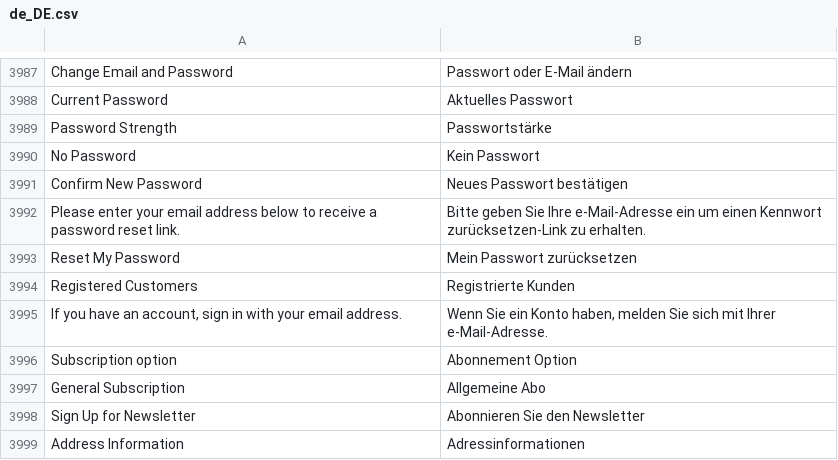
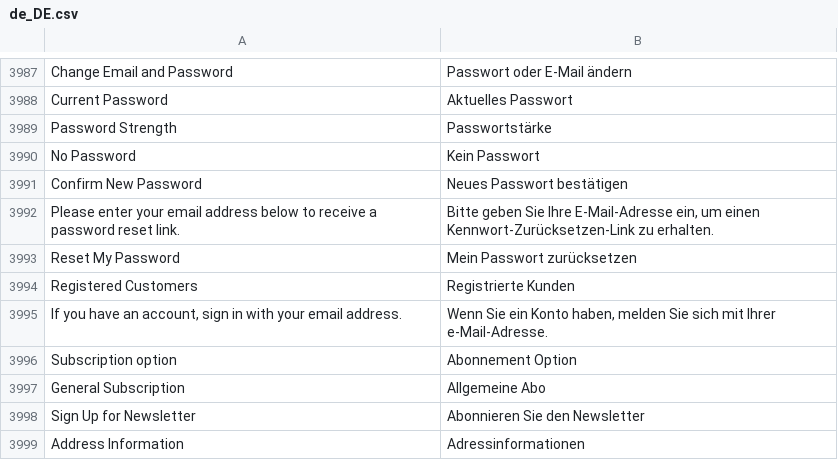
Before and after one commit to magento-l10n/language-de_DE, a CSV file: de_DE.csv, drawn as a sheet; only a part is shown, gaps mark what is left out; the diff names each change by its address in the sheet, - before the commit and + after, or states it on an @@ line.

Commit message:
Updating translations from Crowdin.

```diff
--- a/de_DE.csv
+++ b/de_DE.csv
-B3992: …Sie Ihre e-Mail-Adresse ein um einen Kennwort zurücksetzen-Link zu erhalten.
+B3992: …Sie Ihre E-Mail-Adresse ein, um einen Kennwort-Zurücksetzen-Link zu erhalten.
```
Also changed, not shown: 1 other file.
